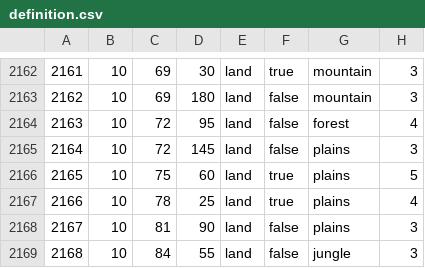
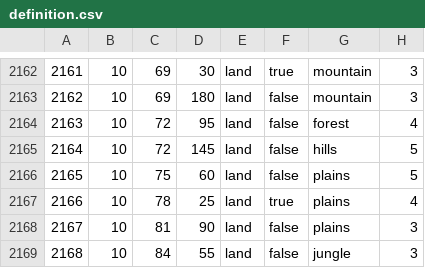
Before and after one commit to stjern90/hoi4_mod, a CSV file: bicemodded/map/definition.csv, drawn as a sheet; only a part is shown, gaps mark what is left out.

```diff
--- a/bicemodded/map/definition.csv
+++ b/bicemodded/map/definition.csv
@@ -2164,4 +2164,4 @@
 2163;10;72;95;land;false;forest;4
-2164;10;72;145;land;false;plains;3
-2165;10;75;60;land;true;plains;5
+2164;10;72;145;land;false;hills;5
+2165;10;75;60;land;false;plains;5
 2166;10;78;25;land;true;plains;4
```
Also changed, not shown: 22 other files.
